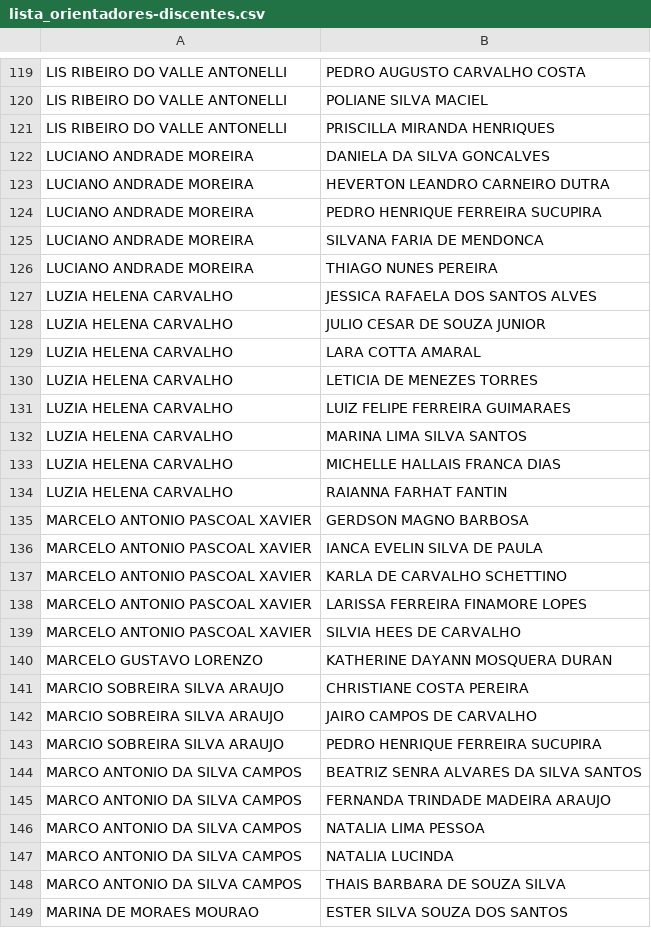
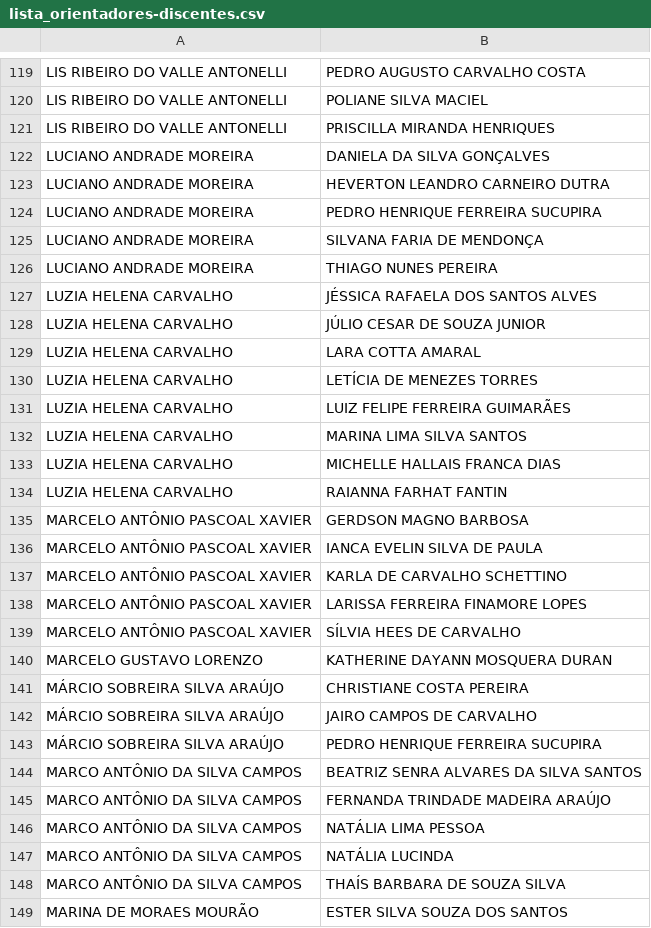
Before and after one commit to makaires77/ppgcs, a CSV file: _data/powerbi/lista_orientadores-discentes.csv, drawn as a sheet; only a part is shown, gaps mark what is left out; the diff covers the shown part only.

```diff
--- a/_data/powerbi/lista_orientadores-discentes.csv
+++ b/_data/powerbi/lista_orientadores-discentes.csv
@@ -121,12 +121,12 @@ LIS RIBEIRO DO VALLE ANTONELLI;POLIANE SILVA MACIEL
 LIS RIBEIRO DO VALLE ANTONELLI;PRISCILLA MIRANDA HENRIQUES
-LUCIANO ANDRADE MOREIRA;DANIELA DA SILVA GONCALVES
+LUCIANO ANDRADE MOREIRA;DANIELA DA SILVA GONÇALVES
 LUCIANO ANDRADE MOREIRA;HEVERTON LEANDRO CARNEIRO DUTRA
 LUCIANO ANDRADE MOREIRA;PEDRO HENRIQUE FERREIRA SUCUPIRA
-LUCIANO ANDRADE MOREIRA;SILVANA FARIA DE MENDONCA
+LUCIANO ANDRADE MOREIRA;SILVANA FARIA DE MENDONÇA
 LUCIANO ANDRADE MOREIRA;THIAGO NUNES PEREIRA
-LUZIA HELENA CARVALHO;JESSICA RAFAELA DOS SANTOS ALVES
-LUZIA HELENA CARVALHO;JULIO CESAR DE SOUZA JUNIOR
+LUZIA HELENA CARVALHO;JÉSSICA RAFAELA DOS SANTOS ALVES
+LUZIA HELENA CARVALHO;JÚLIO CESAR DE SOUZA JUNIOR
 LUZIA HELENA CARVALHO;LARA COTTA AMARAL
-LUZIA HELENA CARVALHO;LETICIA DE MENEZES TORRES
-LUZIA HELENA CARVALHO;LUIZ FELIPE FERREIRA GUIMARAES
+LUZIA HELENA CARVALHO;LETÍCIA DE MENEZES TORRES
+LUZIA HELENA CARVALHO;LUIZ FELIPE FERREIRA GUIMARÃES
 LUZIA HELENA CARVALHO;MARINA LIMA SILVA SANTOS
@@ -134,16 +134,16 @@ LUZIA HELENA CARVALHO;MICHELLE HALLAIS FRANCA DIAS
 LUZIA HELENA CARVALHO;RAIANNA FARHAT FANTIN
-MARCELO ANTONIO PASCOAL XAVIER;GERDSON MAGNO BARBOSA
-MARCELO ANTONIO PASCOAL XAVIER;IANCA EVELIN SILVA DE PAULA
-MARCELO ANTONIO PASCOAL XAVIER;KARLA DE CARVALHO SCHETTINO
-MARCELO ANTONIO PASCOAL XAVIER;LARISSA FERREIRA FINAMORE LOPES
-MARCELO ANTONIO PASCOAL XAVIER;SILVIA HEES DE CARVALHO
+MARCELO ANTÔNIO PASCOAL XAVIER;GERDSON MAGNO BARBOSA
+MARCELO ANTÔNIO PASCOAL XAVIER;IANCA EVELIN SILVA DE PAULA
+MARCELO ANTÔNIO PASCOAL XAVIER;KARLA DE CARVALHO SCHETTINO
+MARCELO ANTÔNIO PASCOAL XAVIER;LARISSA FERREIRA FINAMORE LOPES
+MARCELO ANTÔNIO PASCOAL XAVIER;SÍLVIA HEES DE CARVALHO
 MARCELO GUSTAVO LORENZO;KATHERINE DAYANN MOSQUERA DURAN
-MARCIO SOBREIRA SILVA ARAUJO;CHRISTIANE COSTA PEREIRA
-MARCIO SOBREIRA SILVA ARAUJO;JAIRO CAMPOS DE CARVALHO
-MARCIO SOBREIRA SILVA ARAUJO;PEDRO HENRIQUE FERREIRA SUCUPIRA
-MARCO ANTONIO DA SILVA CAMPOS;BEATRIZ SENRA ALVARES DA SILVA SANTOS
-MARCO ANTONIO DA SILVA CAMPOS;FERNANDA TRINDADE MADEIRA ARAUJO
-MARCO ANTONIO DA SILVA CAMPOS;NATALIA LIMA PESSOA
-MARCO ANTONIO DA SILVA CAMPOS;NATALIA LUCINDA
-MARCO ANTONIO DA SILVA CAMPOS;THAIS BARBARA DE SOUZA SILVA
-MARINA DE MORAES MOURAO;ESTER SILVA SOUZA DOS SANTOS
+MÁRCIO SOBREIRA SILVA ARAÚJO;CHRISTIANE COSTA PEREIRA
+MÁRCIO SOBREIRA SILVA ARAÚJO;JAIRO CAMPOS DE CARVALHO
+MÁRCIO SOBREIRA SILVA ARAÚJO;PEDRO HENRIQUE FERREIRA SUCUPIRA
+MARCO ANTÔNIO DA SILVA CAMPOS;BEATRIZ SENRA ALVARES DA SILVA SANTOS
+MARCO ANTÔNIO DA SILVA CAMPOS;FERNANDA TRINDADE MADEIRA ARAÚJO
+MARCO ANTÔNIO DA SILVA CAMPOS;NATÁLIA LIMA PESSOA
+MARCO ANTÔNIO DA SILVA CAMPOS;NATÁLIA LUCINDA
+MARCO ANTÔNIO DA SILVA CAMPOS;THAÍS BARBARA DE SOUZA SILVA
+MARINA DE MORAES MOURÃO;ESTER SILVA SOUZA DOS SANTOS
```
Also changed, not shown: 156 edited cells elsewhere in this file.
